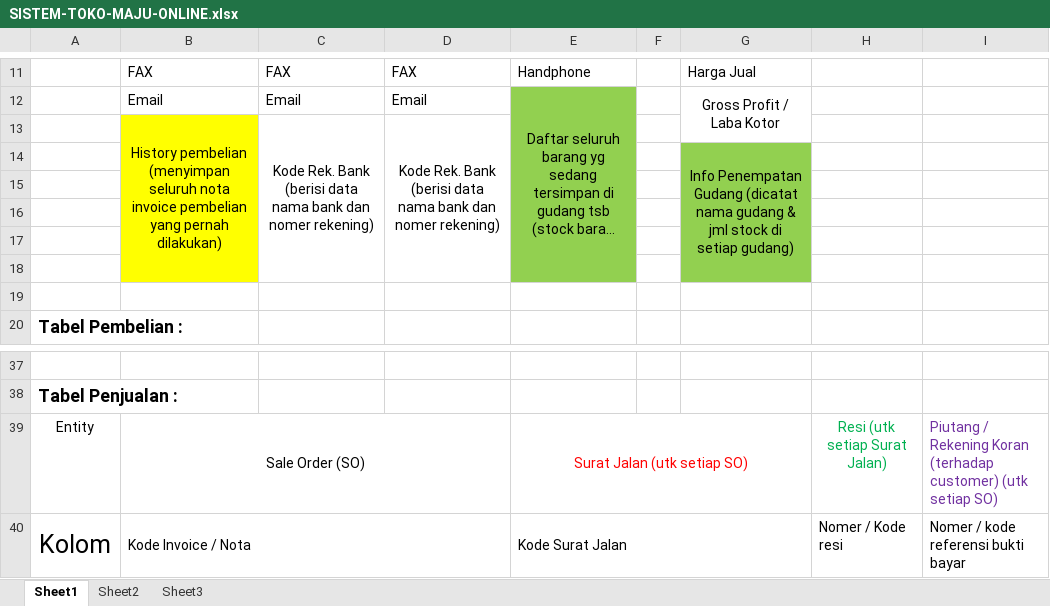
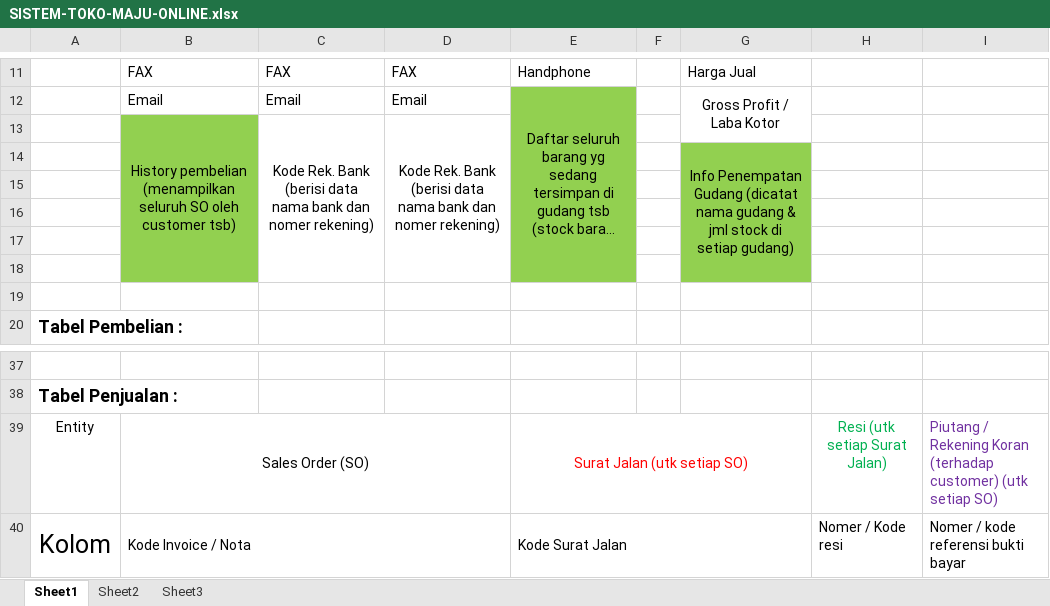
Before and after one commit to bazocca/tokomaju, an Excel workbook: SISTEM-TOKO-MAJU-ONLINE.xlsx, sheet Sheet1, drawn as a sheet; only a part is shown, gaps mark what is left out; long unchanged cells end in …; values as stored, in another font and other column widths than the file's, no borders; the diff names each change by its address in the sheet, - before the commit and + after, or states it on an @@ line.

```diff
--- a/SISTEM-TOKO-MAJU-ONLINE.xlsx (sheet Sheet1)
+++ b/SISTEM-TOKO-MAJU-ONLINE.xlsx (sheet Sheet1)
-B13: History pembelian (menyimpan seluruh nota invoice pembelian yang pernah dilakukan)
+B13: History pembelian (menampilkan seluruh SO oleh customer tsb)
-B13:B18 fill: #FFFF00
+B13:B18 fill: #92D050
-B39: Sale Order (SO)
+B39: Sales Order (SO)
```
Also changed, not shown: 1 other file.
